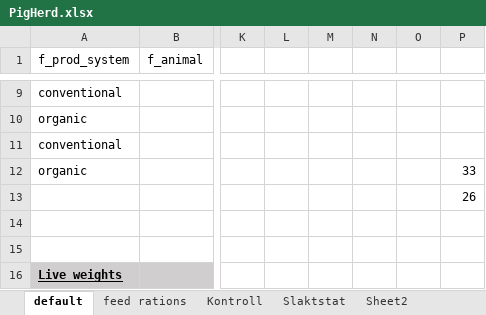
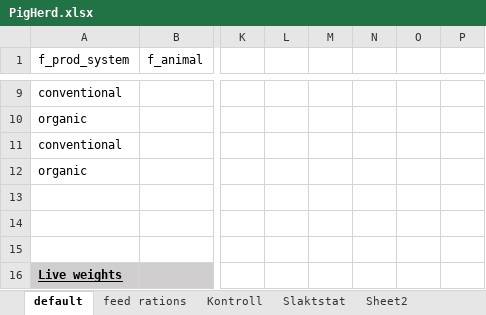
Before and after one commit to SLU-foodsystems/CIBUSmod, an Excel workbook: data/default/PigHerd.xlsx, sheet default, drawn as a sheet; only a part is shown, gaps mark what is left out; values as stored, in another font and other column widths than the file's, no borders; the diff names each change by its address in the sheet, - before the commit and + after, or states it on an @@ line.

```diff
--- a/data/default/PigHerd.xlsx (sheet default)
+++ b/data/default/PigHerd.xlsx (sheet default)
-P12: 33
+P12: (empty)
-P13: 26
+P13: (empty)
```
Also changed, not shown: data/default/CattleHerd.xlsx, 2 other files.
